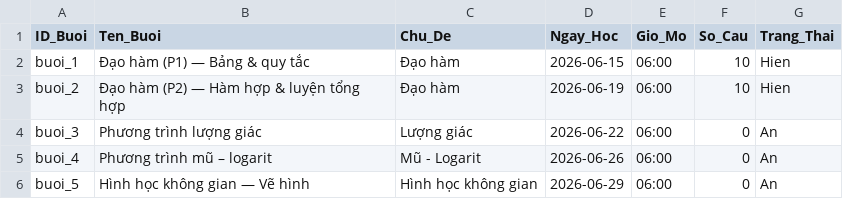
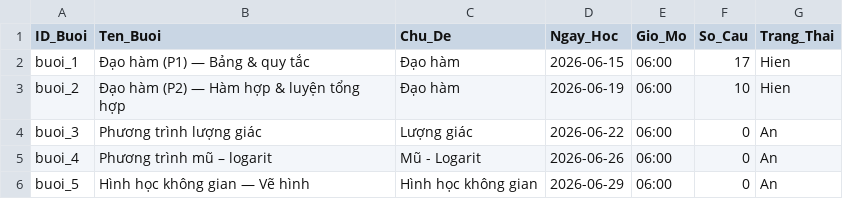
Before and after one commit to LopToanCaChep/vunggoc11, a CSV file: quan_ly_buoi.csv, drawn as a sheet.

```diff
--- a/quan_ly_buoi.csv
+++ b/quan_ly_buoi.csv
@@ -1,3 +1,3 @@
 "ID_Buoi","Ten_Buoi","Chu_De","Ngay_Hoc","Gio_Mo","So_Cau","Trang_Thai"
-"buoi_1","Đạo hàm (P1) — Bảng & quy tắc","Đạo hàm","2026-06-15","06:00","10","Hien"
+"buoi_1","Đạo hàm (P1) — Bảng & quy tắc","Đạo hàm","2026-06-15","06:00","17","Hien"
 "buoi_2","Đạo hàm (P2) — Hàm hợp & luyện tổng hợp","Đạo hàm","2026-06-19","06:00","10","Hien"
```
Also changed, not shown: 7 other files.
